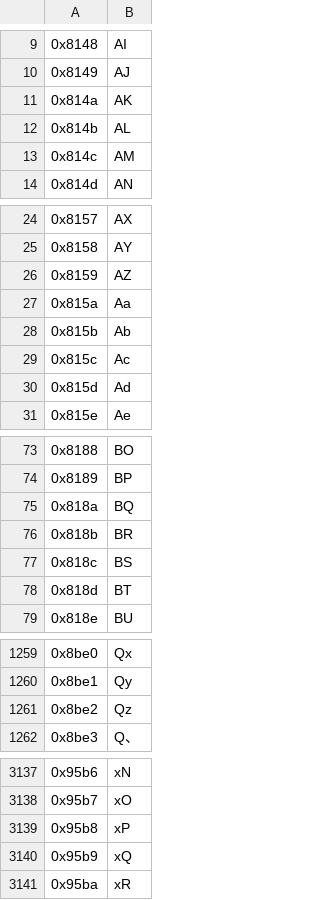
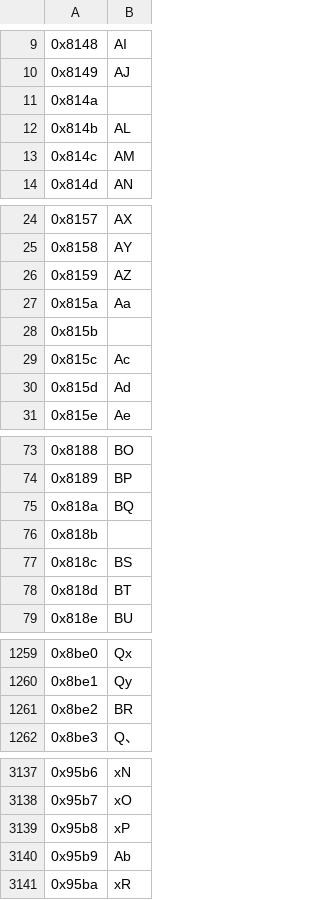
Before and after one commit to sam8457/Chobits-Translation-Project, a CSV file: doubleShift-RIS.csv, drawn as a sheet; only a part is shown, gaps mark what is left out; the diff covers the shown part only.

Commit message:
Restore dakuten and handakuten

```diff
--- a/doubleShift-RIS.csv
+++ b/doubleShift-RIS.csv
@@ -10,3 +10,3 @@
 0x8149,AJ
-0x814a,AK
+0x814a,
 0x814b,AL
@@ -27,3 +27,3 @@
 0x815a,Aa
-0x815b,Ab
+0x815b,
 0x815c,Ac
@@ -75,3 +75,3 @@
 0x818a,BQ
-0x818b,BR
+0x818b,
 0x818c,BS
@@ -1260,3 +1260,3 @@
 0x8be1,Qy
-0x8be2,Qz
+0x8be2,BR
 0x8be3,Q、
@@ -3139,3 +3139,3 @@
 0x95b8,xP
-0x95b9,xQ
+0x95b9,Ab
 0x95ba,xR
```
Also changed, not shown: 1 edited cell elsewhere in this file.
